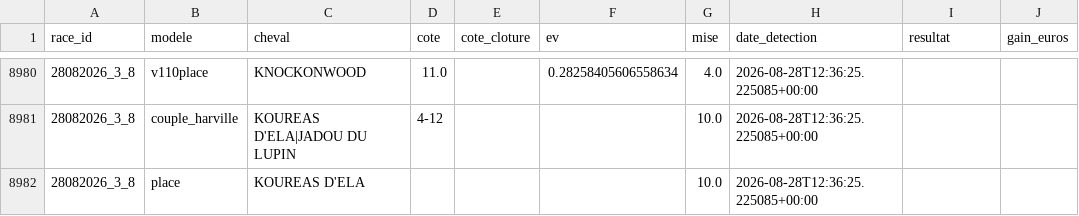
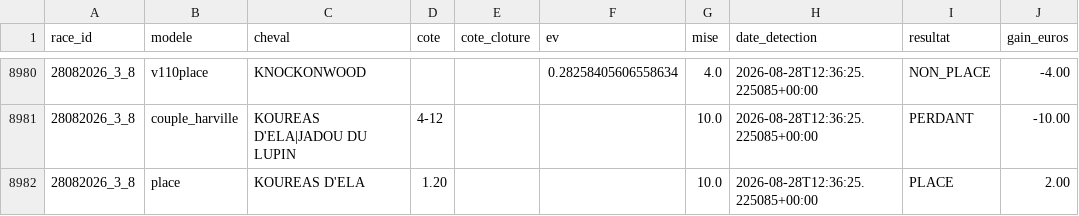
Before and after one commit to Falcon78ux/pmu-paper-trading, a CSV file: paris_virtuels.csv, drawn as a sheet; only a part is shown, gaps mark what is left out; the diff covers the shown part only.

```diff
--- a/paris_virtuels.csv
+++ b/paris_virtuels.csv
@@ -8980,3 +8980,3 @@ race_id,modele,cheval,cote,cote_cloture,ev,mise,date_detection,resultat,gain_eur
-28082026_3_8,v110place,KNOCKONWOOD,11.0,,0.28258405606558634,4.0,2026-08-28T12:36:25.225085+00:00,,
-28082026_3_8,couple_harville,KOUREAS D'ELA|JADOU DU LUPIN,4-12,,,10.0,2026-08-28T12:36:25.225085+00:00,,
-28082026_3_8,place,KOUREAS D'ELA,,,,10.0,2026-08-28T12:36:25.225085+00:00,,
+28082026_3_8,v110place,KNOCKONWOOD,,,0.28258405606558634,4.0,2026-08-28T12:36:25.225085+00:00,NON_PLACE,-4.00
+28082026_3_8,couple_harville,KOUREAS D'ELA|JADOU DU LUPIN,4-12,,,10.0,2026-08-28T12:36:25.225085+00:00,PERDANT,-10.00
+28082026_3_8,place,KOUREAS D'ELA,1.20,,,10.0,2026-08-28T12:36:25.225085+00:00,PLACE,2.00
```
Also changed, not shown: 42 edited cells elsewhere in this file, 18 other files.
